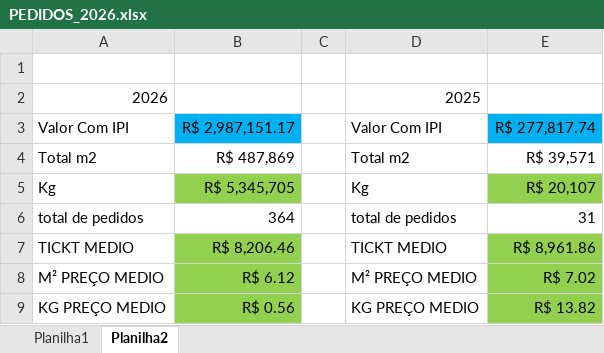
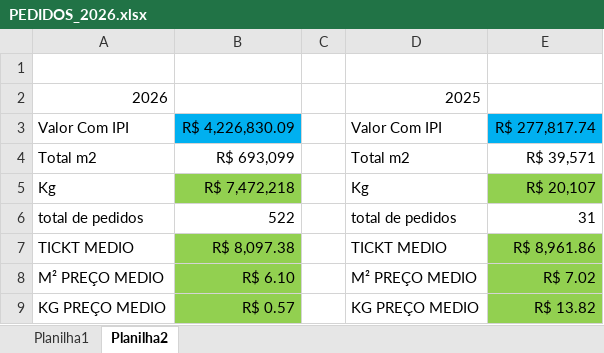
Before and after one commit to Onda-do-Vale-Emanuel/PAINEL-COMERCIAL-, an Excel workbook: excel/PEDIDOS_2026.xlsx, sheet Planilha2, drawn as a sheet; values as stored, in another font and other column widths than the file's, no borders; the diff names each change by its address in the sheet, - before the commit and + after, or states it on an @@ line.

```diff
--- a/excel/PEDIDOS_2026.xlsx (sheet Planilha2)
+++ b/excel/PEDIDOS_2026.xlsx (sheet Planilha2)
-B3: R$ 2,987,151.17
+B3: R$ 4,226,830.09
-B4: R$ 487,869
+B4: R$ 693,099
-B5: R$ 5,345,705
+B5: R$ 7,472,218
-B6: 364
+B6: 522
-B7: R$ 8,206.46
+B7: R$ 8,097.38
-B8: R$ 6.12
+B8: R$ 6.10
-B9: R$ 0.56
+B9: R$ 0.57
```
Also changed, not shown: sheet Planilha1, 5 other files.
